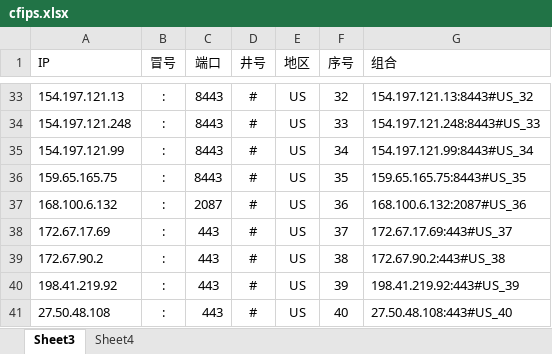
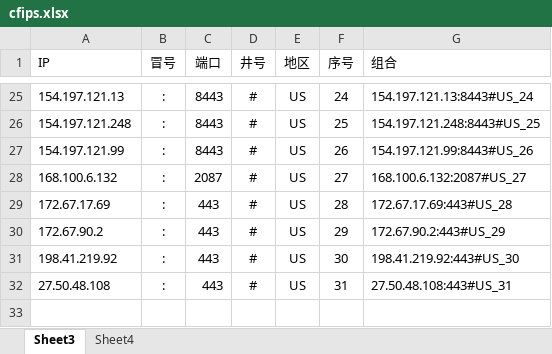
Before and after one commit to kanbuqini/cfip, an Excel workbook: xls/cfips.xlsx, sheet Sheet3, drawn as a sheet; only a part is shown, gaps mark what is left out; values as stored, in another font and other column widths than the file's, no borders; removed rows and columns are numbered as before the commit, all else as after; the diff covers the shown part only; the diff names each change by its address in the sheet, - before the commit and + after, or states it on an @@ line.

```diff
--- a/xls/cfips.xlsx (sheet Sheet3)
+++ b/xls/cfips.xlsx (sheet Sheet3)
-F25 (序号): 32
+F25 (序号): 24
-G25 (组合): 154.197.121.13:8443#US_32
+G25 (组合): 154.197.121.13:8443#US_24
-F26 (序号): 33
+F26 (序号): 25
-G26 (组合): 154.197.121.248:8443#US_33
+G26 (组合): 154.197.121.248:8443#US_25
-F27 (序号): 34
+F27 (序号): 26
-G27 (组合): 154.197.121.99:8443#US_34
+G27 (组合): 154.197.121.99:8443#US_26
-row 36: 159.65.165.75 | : | 8443 | # | US | 35 | 159.65.165.75:8443#US_35
-F28 (序号): 36
+F28 (序号): 27
-G28 (组合): 168.100.6.132:2087#US_36
+G28 (组合): 168.100.6.132:2087#US_27
-F29 (序号): 37
+F29 (序号): 28
-G29 (组合): 172.67.17.69:443#US_37
+G29 (组合): 172.67.17.69:443#US_28
-F30 (序号): 38
+F30 (序号): 29
-G30 (组合): 172.67.90.2:443#US_38
+G30 (组合): 172.67.90.2:443#US_29
-F31 (序号): 39
+F31 (序号): 30
-G31 (组合): 198.41.219.92:443#US_39
+G31 (组合): 198.41.219.92:443#US_30
-F32 (序号): 40
+F32 (序号): 31
-G32 (组合): 27.50.48.108:443#US_40
+G32 (组合): 27.50.48.108:443#US_31
```
Also changed, not shown: 8 removed rows and 26 edited cells elsewhere in this sheet, 1 other file.
